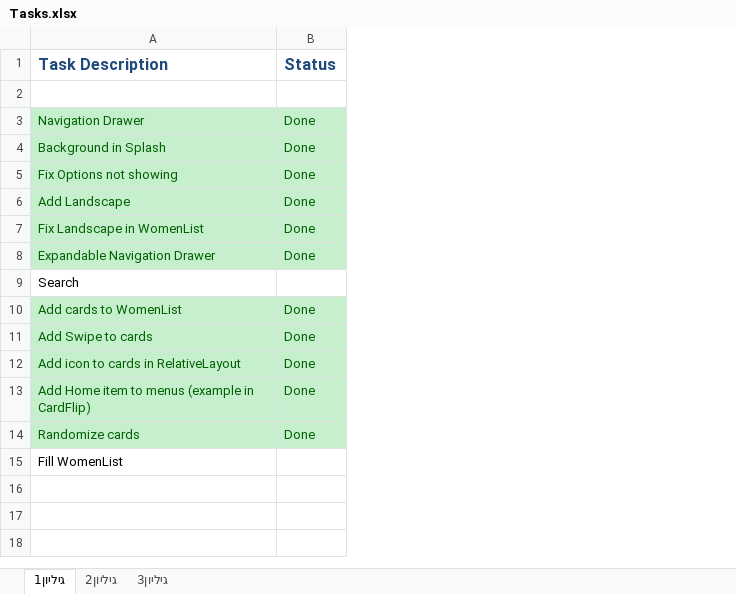
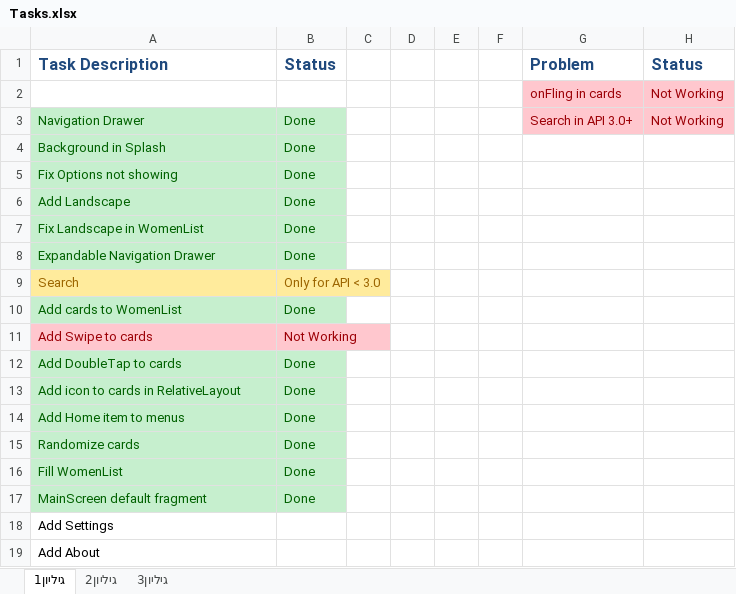
Before and after one commit to Ehudp/BnotyaResources, an Excel workbook: Maxim Resources/Tasks.xlsx, sheet גיליון1, drawn as a sheet; values as stored, in another font and other column widths than the file's, no borders; addresses are those after the commit; the diff names each change by its address in the sheet, - before the commit and + after, or states it on an @@ line.

Commit message:
Tasks
Tasks

```diff
--- a/Maxim Resources/Tasks.xlsx (sheet גיליון1)
+++ b/Maxim Resources/Tasks.xlsx (sheet גיליון1)
+column C, empty
+column D, empty
+column E, empty
+column F, empty
+column G, rows 1-3: Problem | onFling in cards | Search in API 3.0+
+column H, rows 1-3: Status | Not Working | Not Working
-row 2: (empty)
+row 2:  |  |  |  |  |  | onFling in cards | Not Working
-A9:B9 fill: none
+A9:B9 fill: #FFEB9C
-A9 text colour: black
+A9 text colour: #9C6500
-B9: (empty)
+B9: Only for API < 3.0
@@ A11:B11 fill: #C6EFCE → #FFC7CE, text colour: #006100 → #9C0006 @@
-B11: Done
+B11: Not Working
+row 12: Add DoubleTap to cards | Done
-A14: Add Home item to menus (example in CardFlip)
+A14: Add Home item to menus
-A16:B16 fill: none
+A16:B16 fill: #C6EFCE
-A16 text colour: black
+A16 text colour: #006100
-B16: (empty)
+B16: Done
+row 17: MainScreen default fragment | Done
+row 18: Add Settings
+row 19: Add About
```
